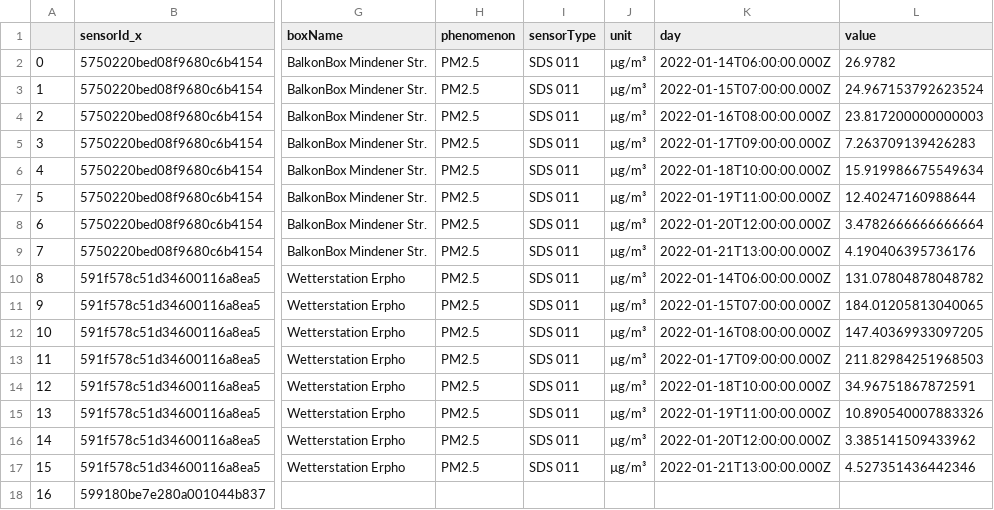
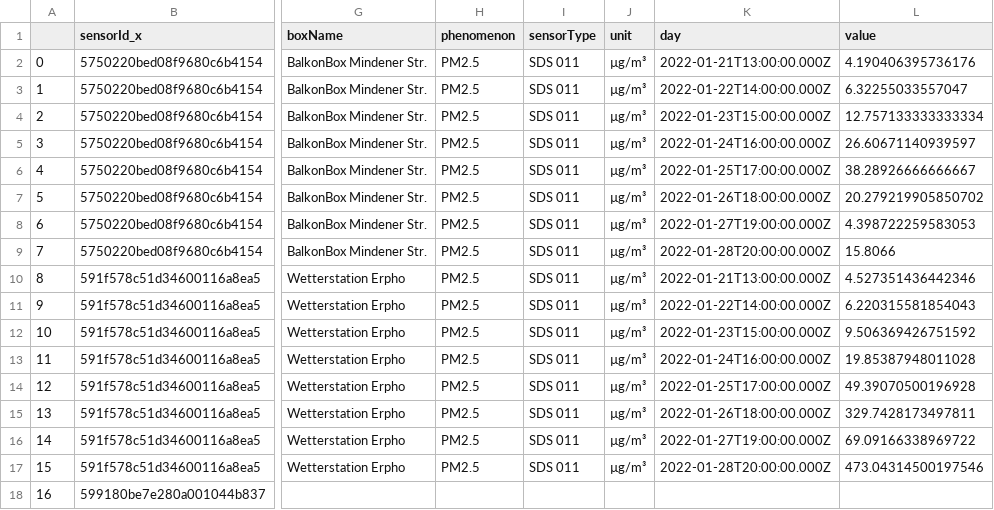
Before and after one commit to oer4sdi/OER-spatial-data-streaming, a CSV file: data/sample_multilocation.csv, drawn as a sheet; only a part is shown, gaps mark what is left out; the diff covers the shown part only; the diff names each change by its address in the sheet, - before the commit and + after, or states it on an @@ line.

```diff
--- a/data/sample_multilocation.csv
+++ b/data/sample_multilocation.csv
-K2 (day): 2022-01-14T06:00:00.000Z
+K2 (day): 2022-01-21T13:00:00.000Z
-L2 (value): 26.9782
+L2 (value): 4.190406395736176
-K3 (day): 2022-01-15T07:00:00.000Z
+K3 (day): 2022-01-22T14:00:00.000Z
-L3 (value): 24.967153792623524
+L3 (value): 6.32255033557047
-K4 (day): 2022-01-16T08:00:00.000Z
+K4 (day): 2022-01-23T15:00:00.000Z
-L4 (value): 23.817200000000003
+L4 (value): 12.757133333333334
-K5 (day): 2022-01-17T09:00:00.000Z
+K5 (day): 2022-01-24T16:00:00.000Z
-L5 (value): 7.263709139426283
+L5 (value): 26.60671140939597
-K6 (day): 2022-01-18T10:00:00.000Z
+K6 (day): 2022-01-25T17:00:00.000Z
-L6 (value): 15.919986675549634
+L6 (value): 38.28926666666667
-K7 (day): 2022-01-19T11:00:00.000Z
+K7 (day): 2022-01-26T18:00:00.000Z
-L7 (value): 12.40247160988644
+L7 (value): 20.279219905850702
-K8 (day): 2022-01-20T12:00:00.000Z
+K8 (day): 2022-01-27T19:00:00.000Z
-L8 (value): 3.4782666666666664
+L8 (value): 4.398722259583053
-K9 (day): 2022-01-21T13:00:00.000Z
+K9 (day): 2022-01-28T20:00:00.000Z
-L9 (value): 4.190406395736176
+L9 (value): 15.8066
-K10 (day): 2022-01-14T06:00:00.000Z
+K10 (day): 2022-01-21T13:00:00.000Z
-L10 (value): 131.07804878048782
+L10 (value): 4.527351436442346
-K11 (day): 2022-01-15T07:00:00.000Z
+K11 (day): 2022-01-22T14:00:00.000Z
-L11 (value): 184.01205813040065
+L11 (value): 6.220315581854043
-K12 (day): 2022-01-16T08:00:00.000Z
+K12 (day): 2022-01-23T15:00:00.000Z
-L12 (value): 147.40369933097205
+L12 (value): 9.506369426751592
-K13 (day): 2022-01-17T09:00:00.000Z
+K13 (day): 2022-01-24T16:00:00.000Z
-L13 (value): 211.82984251968503
+L13 (value): 19.85387948011028
-K14 (day): 2022-01-18T10:00:00.000Z
+K14 (day): 2022-01-25T17:00:00.000Z
-L14 (value): 34.96751867872591
+L14 (value): 49.39070500196928
-K15 (day): 2022-01-19T11:00:00.000Z
+K15 (day): 2022-01-26T18:00:00.000Z
-L15 (value): 10.890540007883326
+L15 (value): 329.7428173497811
-K16 (day): 2022-01-20T12:00:00.000Z
+K16 (day): 2022-01-27T19:00:00.000Z
-L16 (value): 3.385141509433962
+L16 (value): 69.09166338969722
-K17 (day): 2022-01-21T13:00:00.000Z
+K17 (day): 2022-01-28T20:00:00.000Z
-L17 (value): 4.527351436442346
+L17 (value): 473.04314500197546
```
Also changed, not shown: 16 edited cells elsewhere in this file, 4 other files.
